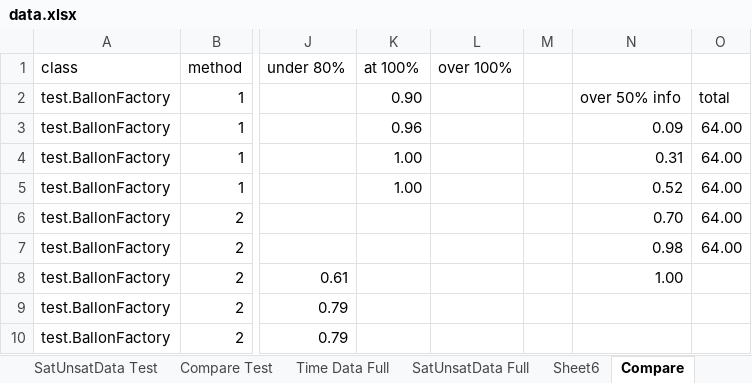
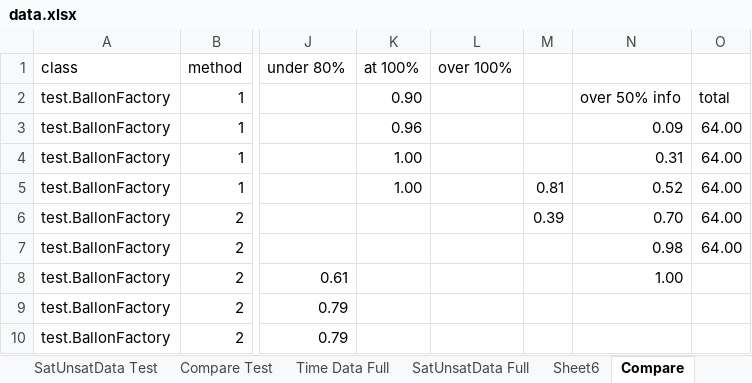
Before and after one commit to fmsea/StaticIcedTea, an Excel workbook: ScratchData/data.xlsx, sheet Compare, drawn as a sheet; only a part is shown, gaps mark what is left out; values as stored, in another font and other column widths than the file's, no borders; charts and pictures not drawn; the diff names each change by its address in the sheet, - before the commit and + after, or states it on an @@ line.

Commit message:
update on the data and also on the abstract

```diff
--- a/ScratchData/data.xlsx (sheet Compare)
+++ b/ScratchData/data.xlsx (sheet Compare)
-M5: (empty)
+M5: 0.81
-M6: (empty)
+M6: 0.39
```
Also changed, not shown: charts or pictures.
